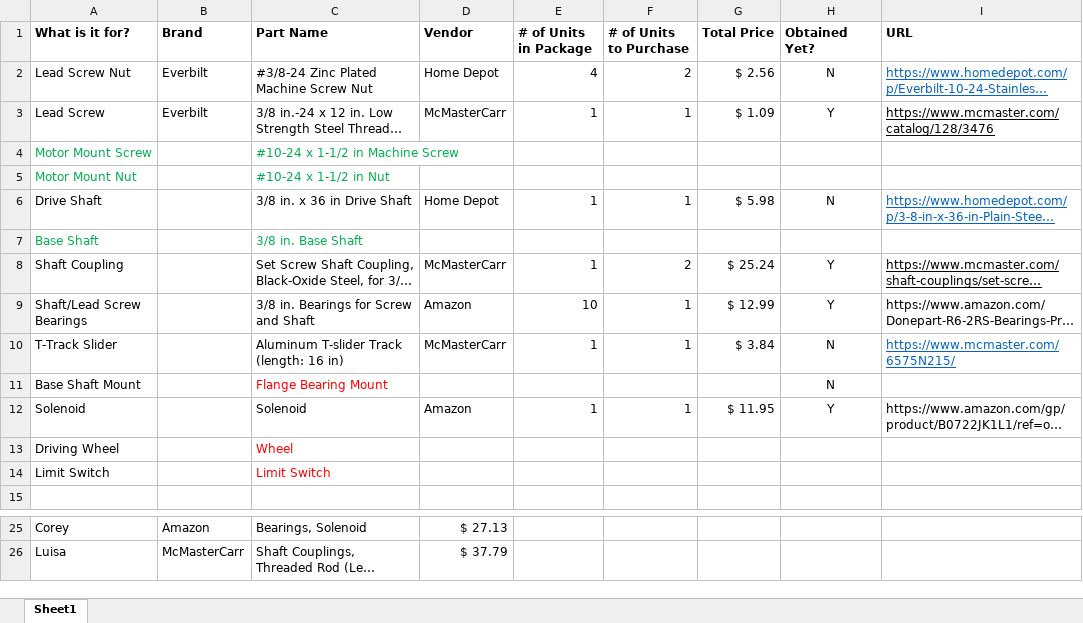
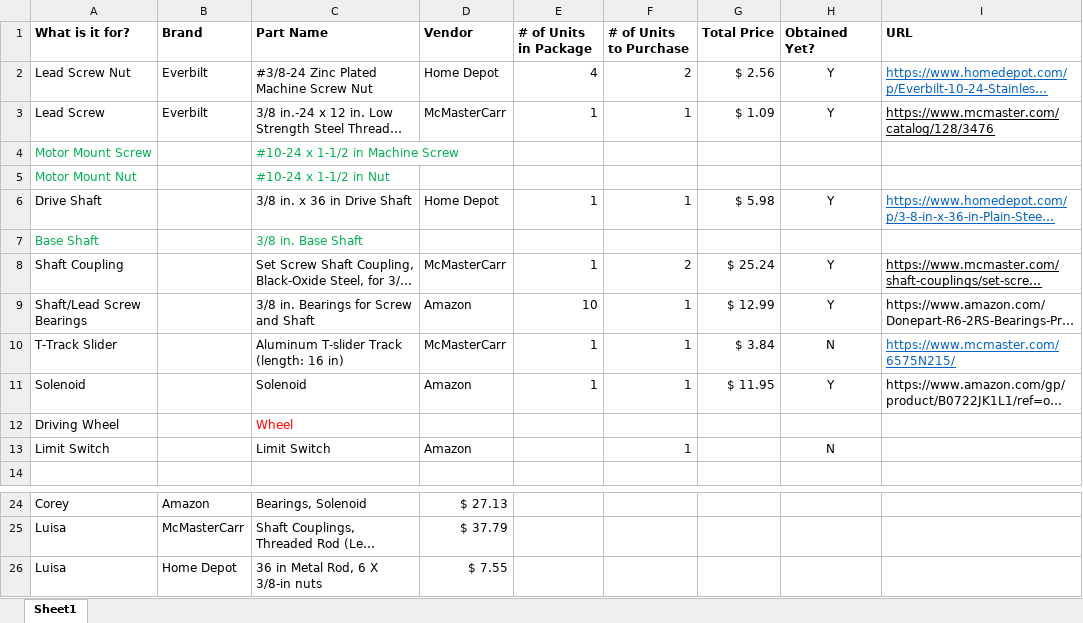
Before and after one commit to cagena/PlotSomething, an Excel workbook: Cost Estimate.xlsx, sheet Sheet1, drawn as a sheet; only a part is shown, gaps mark what is left out; long unchanged cells end in …; values as stored, in another font and other column widths than the file's, no borders; removed rows and columns are numbered as before the commit, all else as after; the diff names each change by its address in the sheet, - before the commit and + after, or states it on an @@ line.

Commit message:
Cost Estimate and Solidworks Updates

```diff
--- a/Cost Estimate.xlsx (sheet Sheet1)
+++ b/Cost Estimate.xlsx (sheet Sheet1)
-H2 (Obtained Yet?): N
+H2 (Obtained Yet?): Y
-H6 (Obtained Yet?): N
+H6 (Obtained Yet?): Y
-row 11: Base Shaft Mount |  | Flange Bearing Mount |  |  |  |  | N
-C13 text colour: #FF0000
+C13 text colour: black
-D13 (Vendor): (empty)
+D13 (Vendor): Amazon
-F13 (# of Units to Purchase): (empty)
+F13 (# of Units to Purchase): 1
-H13 (Obtained Yet?): (empty)
+H13 (Obtained Yet?): N
+row 26: Luisa | Home Depot | 36 in Metal Rod, 6 X 3/8-in nuts | $ 7.55
```
Also changed, not shown: 4 other files.
